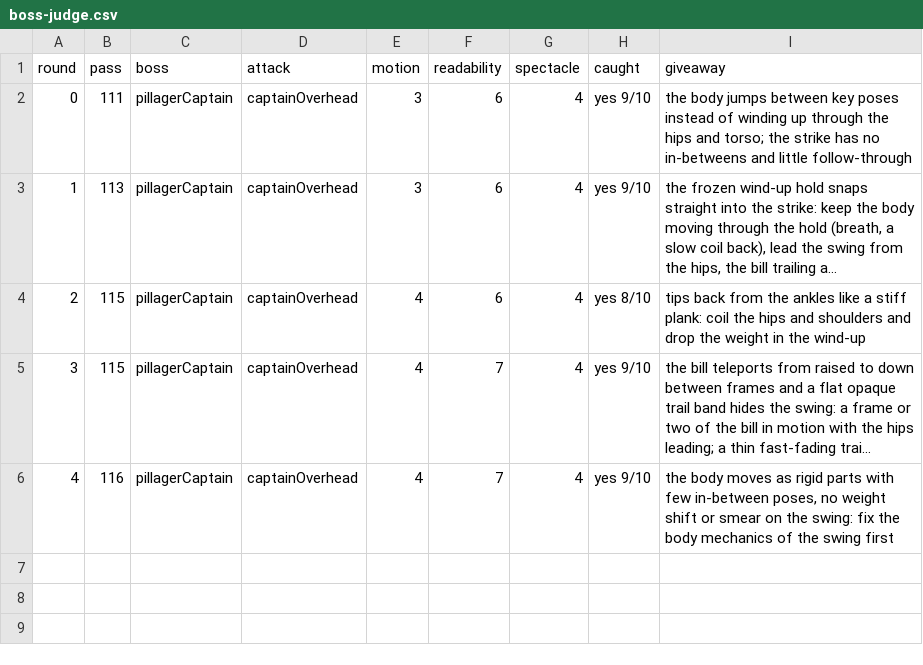
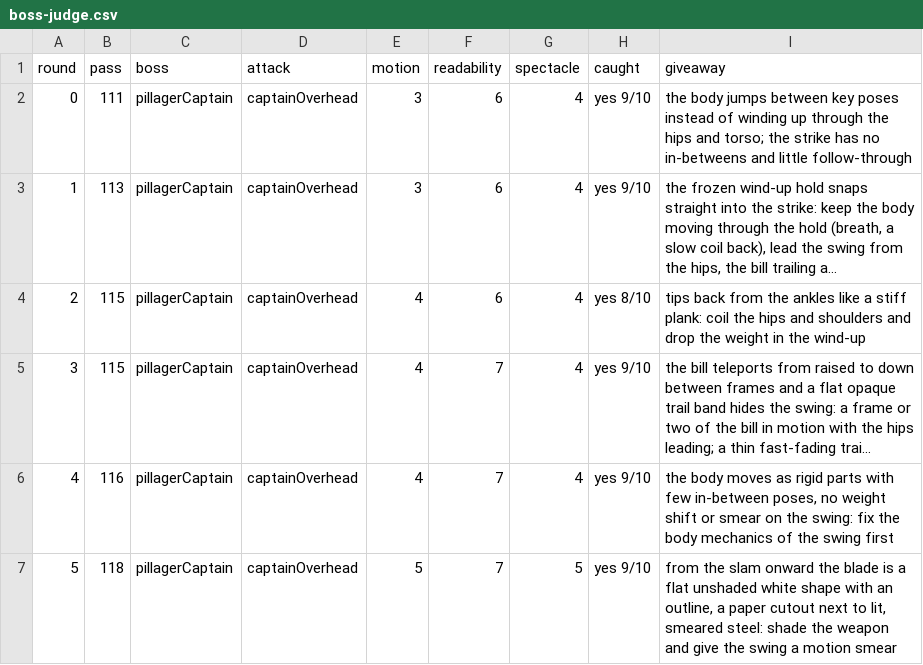
Before and after one commit to aleixribera/3d-souls-low, a CSV file: docs/scorecard/boss-judge.csv, drawn as a sheet; long unchanged cells end in ….

```diff
--- a/docs/scorecard/boss-judge.csv
+++ b/docs/scorecard/boss-judge.csv
@@ -6 +6,2 @@ round,pass,boss,attack,motion,readability,spectacle,caught,giveaway
 4,116,pillagerCaptain,captainOverhead,4,7,4,yes 9/10,"the body moves as rigid parts with few in-between poses, no weight shift or smear on the swing: fix the body mechanics of the swing first"
+5,118,pillagerCaptain,captainOverhead,5,7,5,yes 9/10,"from the slam onward the blade is a flat unshaded white shape with an outline, a paper cutout next to lit, smeared steel: shade the weapon and give the swing a motion smear"
```
Also changed, not shown: 16 other files.
